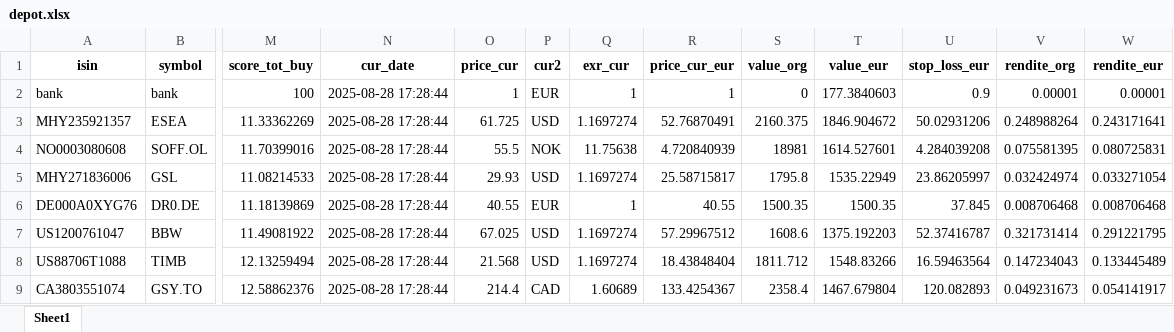
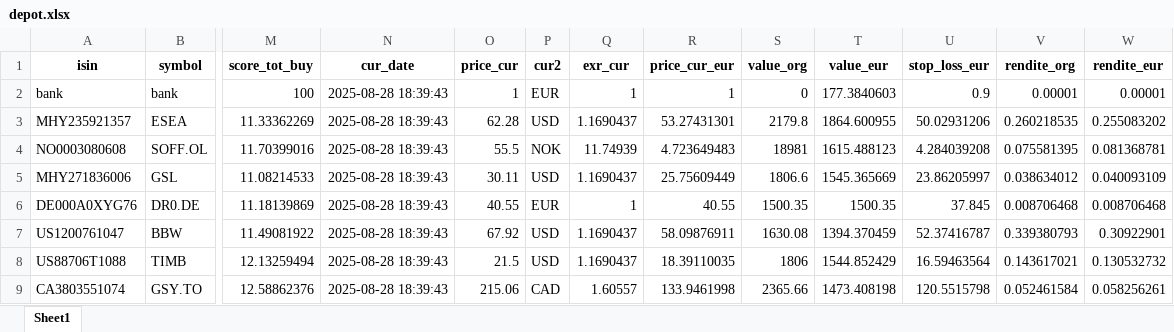
Before and after one commit to ThorstenBLN/stocks, an Excel workbook: data/depot.xlsx, sheet Sheet1, drawn as a sheet; only a part is shown, gaps mark what is left out; values as stored, in another font and other column widths than the file's, no borders; the diff names each change by its address in the sheet, - before the commit and + after, or states it on an @@ line.

```diff
--- a/data/depot.xlsx (sheet Sheet1)
+++ b/data/depot.xlsx (sheet Sheet1)
-N2:N9 (cur_date): 2025-08-28 17:28:44
+N2:N9 (cur_date): 2025-08-28 18:39:43
-O3 (price_cur): 61.725
+O3 (price_cur): 62.28
-Q3 (exr_cur): 1.1697274
+Q3 (exr_cur): 1.1690437
-R3 (price_cur_eur): 52.76870491
+R3 (price_cur_eur): 53.27431301
-S3 (value_org): 2160.375
+S3 (value_org): 2179.8
-T3 (value_eur): 1846.904672
+T3 (value_eur): 1864.600955
-V3 (rendite_org): 0.248988264
+V3 (rendite_org): 0.260218535
-W3 (rendite_eur): 0.243171641
+W3 (rendite_eur): 0.255083202
-Q4 (exr_cur): 11.75638
+Q4 (exr_cur): 11.74939
-R4 (price_cur_eur): 4.720840939
+R4 (price_cur_eur): 4.723649483
-T4 (value_eur): 1614.527601
+T4 (value_eur): 1615.488123
-W4 (rendite_eur): 0.080725831
+W4 (rendite_eur): 0.081368781
-O5 (price_cur): 29.93
+O5 (price_cur): 30.11
-Q5 (exr_cur): 1.1697274
+Q5 (exr_cur): 1.1690437
-R5 (price_cur_eur): 25.58715817
+R5 (price_cur_eur): 25.75609449
-S5 (value_org): 1795.8
+S5 (value_org): 1806.6
-T5 (value_eur): 1535.22949
+T5 (value_eur): 1545.365669
-V5 (rendite_org): 0.032424974
+V5 (rendite_org): 0.038634012
-W5 (rendite_eur): 0.033271054
+W5 (rendite_eur): 0.040093109
-O7 (price_cur): 67.025
+O7 (price_cur): 67.92
-Q7:Q8 (exr_cur): 1.1697274
+Q7:Q8 (exr_cur): 1.1690437
-R7 (price_cur_eur): 57.29967512
+R7 (price_cur_eur): 58.09876911
-S7 (value_org): 1608.6
+S7 (value_org): 1630.08
-T7 (value_eur): 1375.192203
+T7 (value_eur): 1394.370459
-V7 (rendite_org): 0.321731414
+V7 (rendite_org): 0.339380793
-W7 (rendite_eur): 0.291221795
+W7 (rendite_eur): 0.30922901
-O8 (price_cur): 21.568
+O8 (price_cur): 21.5
-R8 (price_cur_eur): 18.43848404
+R8 (price_cur_eur): 18.39110035
-S8 (value_org): 1811.712
+S8 (value_org): 1806
-T8 (value_eur): 1548.83266
+T8 (value_eur): 1544.852429
-V8 (rendite_org): 0.147234043
+V8 (rendite_org): 0.143617021
-W8 (rendite_eur): 0.133445489
+W8 (rendite_eur): 0.130532732
-O9 (price_cur): 214.4
+O9 (price_cur): 215.06
-Q9 (exr_cur): 1.60689
+Q9 (exr_cur): 1.60557
-R9 (price_cur_eur): 133.4254367
+R9 (price_cur_eur): 133.9461998
-S9 (value_org): 2358.4
+S9 (value_org): 2365.66
-T9 (value_eur): 1467.679804
+T9 (value_eur): 1473.408198
-U9 (stop_loss_eur): 120.082893
+U9 (stop_loss_eur): 120.5515798
-V9 (rendite_org): 0.049231673
+V9 (rendite_org): 0.052461584
-W9 (rendite_eur): 0.054141917
+W9 (rendite_eur): 0.058256261
```
Also changed, not shown: data/depot_hist.xlsx, data/transactions.xlsx.
